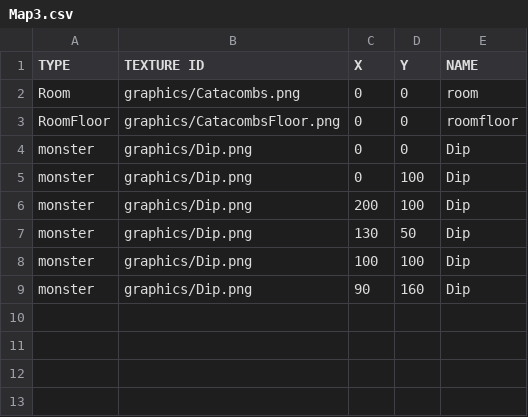
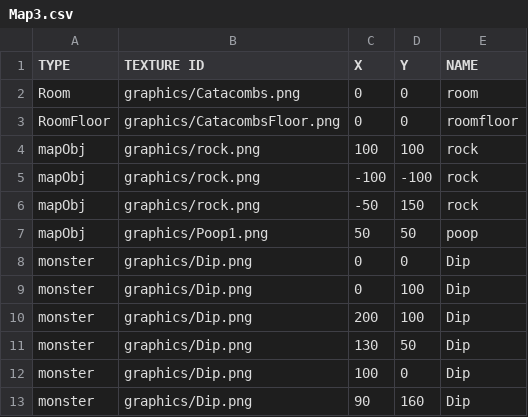
Before and after one commit to Kim-coding/Isaac, a CSV file: Isaac Bin/map/Map3.csv, drawn as a sheet.

```diff
--- a/Isaac Bin/map/Map3.csv
+++ b/Isaac Bin/map/Map3.csv
@@ -3,2 +3,6 @@ Room,graphics/Catacombs.png, 0 ,0 ,room
 RoomFloor,graphics/CatacombsFloor.png, 0 ,0 ,roomfloor
+mapObj,graphics/rock.png,100 ,100 ,rock
+mapObj,graphics/rock.png,-100 ,-100 ,rock
+mapObj,graphics/rock.png,-50 ,150 ,rock
+mapObj,graphics/Poop1.png,50 ,50 ,poop
 monster,graphics/Dip.png,0 ,0 ,Dip
@@ -7,3 +11,3 @@ monster,graphics/Dip.png,200 ,100 ,Dip
 monster,graphics/Dip.png,130 ,50 ,Dip
-monster,graphics/Dip.png,100 ,100 ,Dip
+monster,graphics/Dip.png,100 ,0 ,Dip
 monster,graphics/Dip.png,90 ,160 ,Dip
```
Also changed, not shown: Isaac Bin/map/Map.csv, Isaac Bin/map/Map2.csv, 37 other files.
